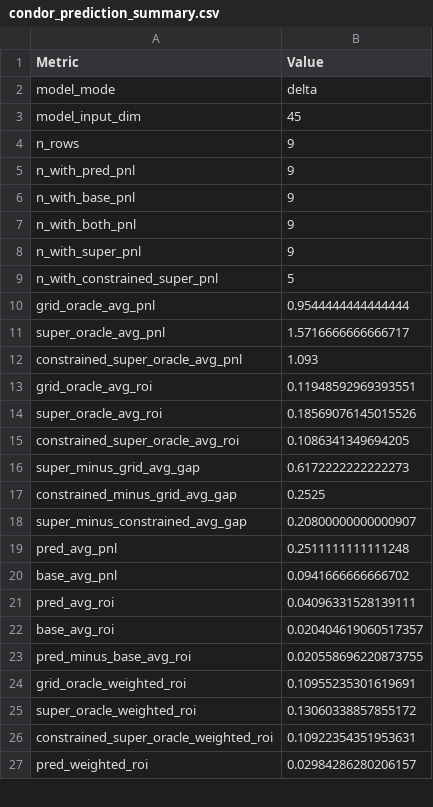
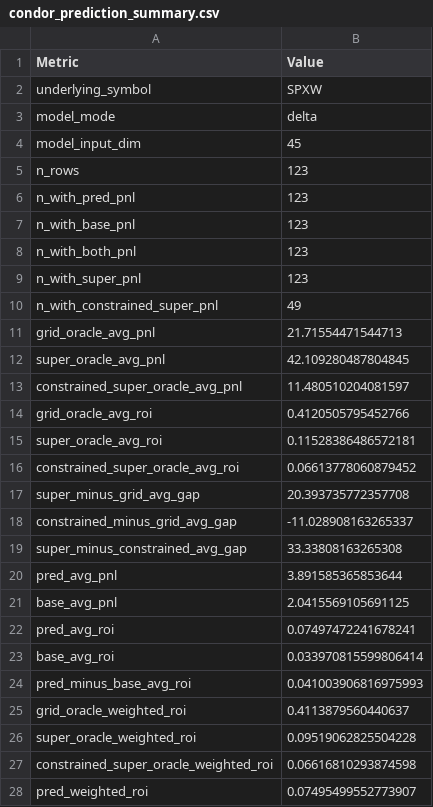
Before and after one commit to aleCombi/VolSurfaceAnalysis.jl, a CSV file: scripts/latest_runs/condor_prediction_eval/condor_prediction_summary.csv, drawn as a sheet; only a part is shown; the diff covers the shown part only.

```diff
--- a/scripts/latest_runs/condor_prediction_eval/condor_prediction_summary.csv
+++ b/scripts/latest_runs/condor_prediction_eval/condor_prediction_summary.csv
@@ -1,27 +1,28 @@
 Metric,Value
+underlying_symbol,SPXW
 model_mode,delta
 model_input_dim,45
-n_rows,9
-n_with_pred_pnl,9
-n_with_base_pnl,9
-n_with_both_pnl,9
-n_with_super_pnl,9
-n_with_constrained_super_pnl,5
-grid_oracle_avg_pnl,0.9544444444444444
-super_oracle_avg_pnl,1.5716666666666717
-constrained_super_oracle_avg_pnl,1.093
-grid_oracle_avg_roi,0.11948592969393551
-super_oracle_avg_roi,0.18569076145015526
-constrained_super_oracle_avg_roi,0.1086341349694205
-super_minus_grid_avg_gap,0.6172222222222273
-constrained_minus_grid_avg_gap,0.2525
-super_minus_constrained_avg_gap,0.20800000000000907
-pred_avg_pnl,0.2511111111111248
-base_avg_pnl,0.0941666666666702
-pred_avg_roi,0.04096331528139111
-base_avg_roi,0.020404619060517357
-pred_minus_base_avg_roi,0.020558696220873755
-grid_oracle_weighted_roi,0.10955235301619691
-super_oracle_weighted_roi,0.13060338857855172
-constrained_super_oracle_weighted_roi,0.10922354351953631
-pred_weighted_roi,0.02984286280206157
+n_rows,123
+n_with_pred_pnl,123
+n_with_base_pnl,123
+n_with_both_pnl,123
+n_with_super_pnl,123
+n_with_constrained_super_pnl,49
+grid_oracle_avg_pnl,21.71554471544713
+super_oracle_avg_pnl,42.109280487804845
+constrained_super_oracle_avg_pnl,11.480510204081597
+grid_oracle_avg_roi,0.4120505795452766
+super_oracle_avg_roi,0.11528386486572181
+constrained_super_oracle_avg_roi,0.06613778060879452
+super_minus_grid_avg_gap,20.393735772357708
+constrained_minus_grid_avg_gap,-11.028908163265337
+super_minus_constrained_avg_gap,33.33808163265308
+pred_avg_pnl,3.891585365853644
+base_avg_pnl,2.0415569105691125
+pred_avg_roi,0.07497472241678241
+base_avg_roi,0.033970815599806414
+pred_minus_base_avg_roi,0.041003906816975993
+grid_oracle_weighted_roi,0.4113879560440637
+super_oracle_weighted_roi,0.09519062825504228
+constrained_super_oracle_weighted_roi,0.06616810293874598
+pred_weighted_roi,0.07495499552773907
```
Also changed, not shown: 24 edited cells elsewhere in this file, scripts/latest_runs/condor_prediction_eval/feature_flags.csv, scripts/latest_runs/condor_prediction_eval/feature_stats.csv, 15 other files.
